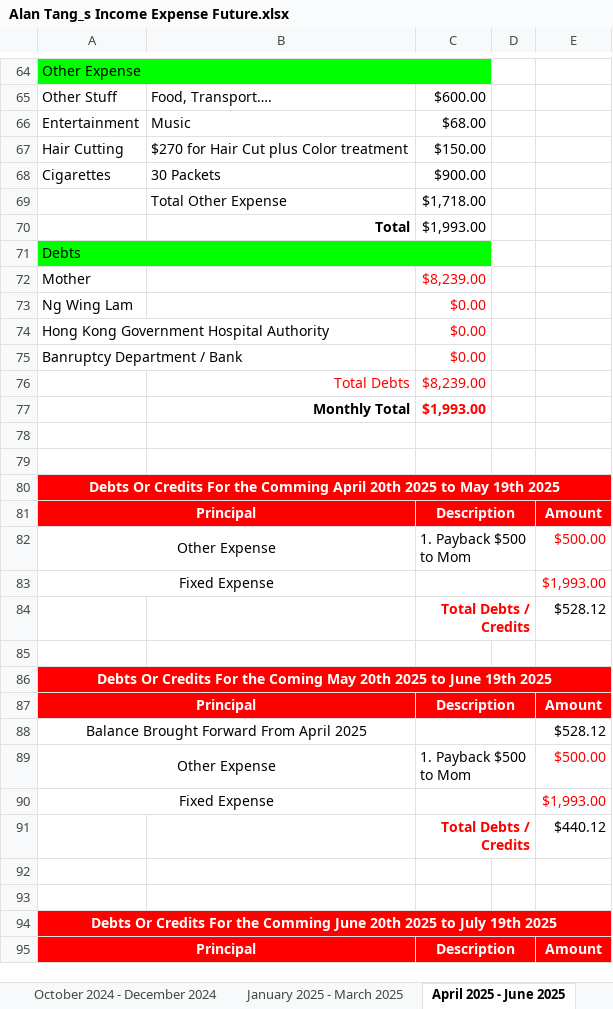
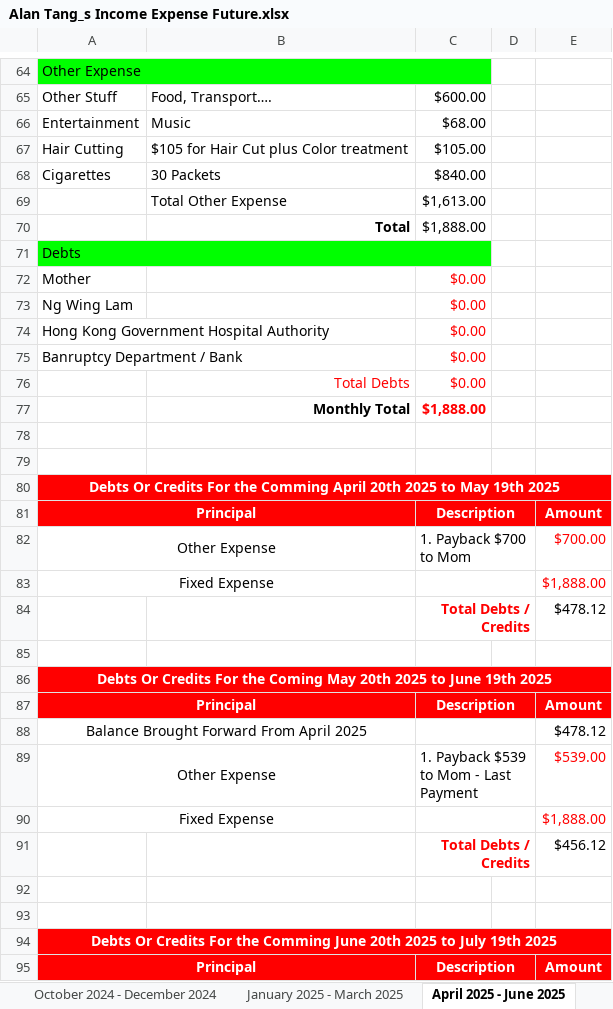
Before and after one commit to singluntang/Income-Expenditure-Forecast, an Excel workbook: Alan Tang_s Income Expense Future.xlsx, sheet April 2025 - June 2025, drawn as a sheet; only a part is shown, gaps mark what is left out; values as stored, in another font and other column widths than the file's, no borders; conditional formats not drawn; the diff covers the shown part only; the diff names each change by its address in the sheet, - before the commit and + after, or states it on an @@ line.

```diff
--- a/Alan Tang_s Income Expense Future.xlsx (sheet April 2025 - June 2025)
+++ b/Alan Tang_s Income Expense Future.xlsx (sheet April 2025 - June 2025)
-B67: $270 for Hair Cut plus Color treatment
+B67: $105 for Hair Cut plus Color treatment
-C67: $150.00
+C67: $105.00
-C68: $900.00
+C68: $840.00
-C69: $1,718.00
+C69: $1,613.00
-C70: $1,993.00
+C70: $1,888.00
-C72: $8,239.00
+C72: $0.00
-C76: $8,239.00
+C76: $0.00
-C77: $1,993.00
+C77: $1,888.00
-C82: 1. Payback $500 to Mom
+C82: 1. Payback $700 to Mom
-E82: $500.00
+E82: $700.00
-E83: $1,993.00
+E83: $1,888.00
-E84: $528.12
+E84: $478.12
-E88: $528.12
+E88: $478.12
-C89: 1. Payback $500 to Mom
+C89: 1. Payback $539 to Mom - Last Payment
-E89: $500.00
+E89: $539.00
-E90: $1,993.00
+E90: $1,888.00
-E91: $440.12
+E91: $456.12
```
Also changed, not shown: 8 edited cells elsewhere in this sheet, sheet October 2024 - December 2024, sheet July 2024 - September 2024, sheet April 2024 - June 2024, sheet July 2025 - September 2025, sheet January 2025 - March 2025.
